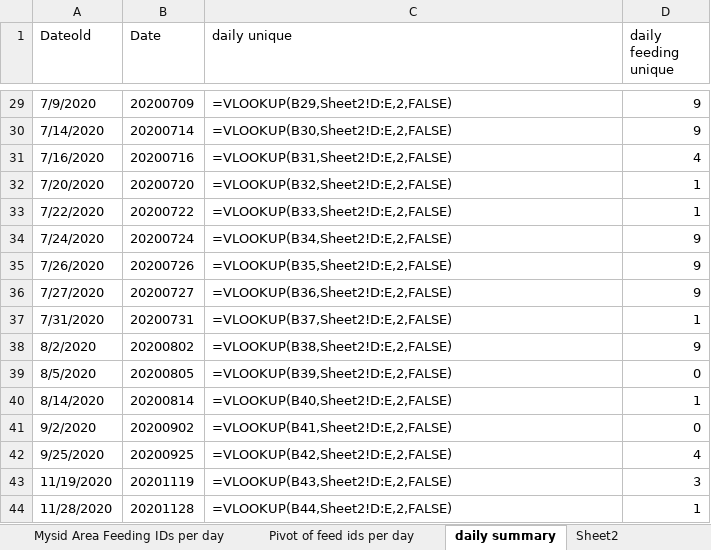
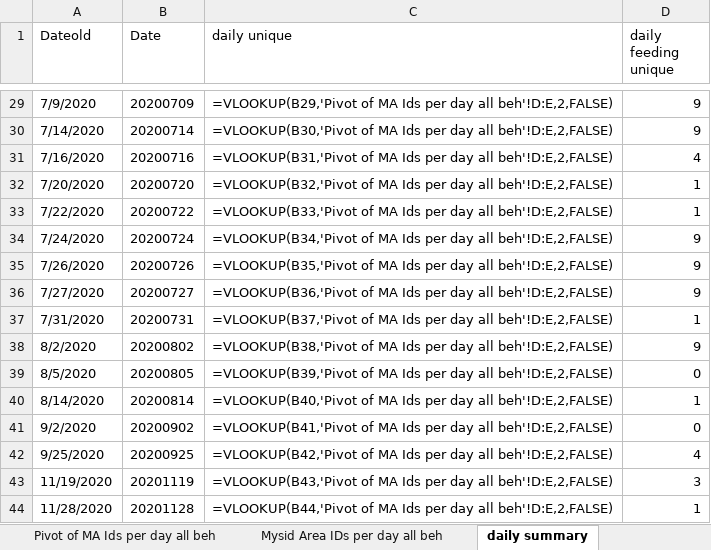
Before and after one commit to lizallyn/Project-Mysids, an Excel workbook: Sighting and Identifications Query through 2020.xlsx, sheet daily summary, drawn as a sheet; only a part is shown, gaps mark what is left out; values as stored, in another font and other column widths than the file's, no borders; formulas are shown in place of their values; the diff covers the shown part only; the diff names each change by its address in the sheet, - before the commit and + after, or states it on an @@ line.

```diff
--- a/Sighting and Identifications Query through 2020.xlsx (sheet daily summary)
+++ b/Sighting and Identifications Query through 2020.xlsx (sheet daily summary)
-sheet tab: Sheet2
+sheet tab: Pivot of MA Ids per day all beh
@@ sheet tab order changed: Pivot of MA Ids per day all beh | Mysid Area IDs per day all beh | daily summary @@
-C29 (daily unique): =VLOOKUP(B29,Sheet2!D:E,2,FALSE)
+C29 (daily unique): =VLOOKUP(B29,'Pivot of MA Ids per day all beh'!D:E,2,FALSE)
-C30 (daily unique): =VLOOKUP(B30,Sheet2!D:E,2,FALSE)
+C30 (daily unique): =VLOOKUP(B30,'Pivot of MA Ids per day all beh'!D:E,2,FALSE)
-C31 (daily unique): =VLOOKUP(B31,Sheet2!D:E,2,FALSE)
+C31 (daily unique): =VLOOKUP(B31,'Pivot of MA Ids per day all beh'!D:E,2,FALSE)
-C32 (daily unique): =VLOOKUP(B32,Sheet2!D:E,2,FALSE)
+C32 (daily unique): =VLOOKUP(B32,'Pivot of MA Ids per day all beh'!D:E,2,FALSE)
-C33 (daily unique): =VLOOKUP(B33,Sheet2!D:E,2,FALSE)
+C33 (daily unique): =VLOOKUP(B33,'Pivot of MA Ids per day all beh'!D:E,2,FALSE)
-C34 (daily unique): =VLOOKUP(B34,Sheet2!D:E,2,FALSE)
+C34 (daily unique): =VLOOKUP(B34,'Pivot of MA Ids per day all beh'!D:E,2,FALSE)
-C35 (daily unique): =VLOOKUP(B35,Sheet2!D:E,2,FALSE)
+C35 (daily unique): =VLOOKUP(B35,'Pivot of MA Ids per day all beh'!D:E,2,FALSE)
-C36 (daily unique): =VLOOKUP(B36,Sheet2!D:E,2,FALSE)
+C36 (daily unique): =VLOOKUP(B36,'Pivot of MA Ids per day all beh'!D:E,2,FALSE)
-C37 (daily unique): =VLOOKUP(B37,Sheet2!D:E,2,FALSE)
+C37 (daily unique): =VLOOKUP(B37,'Pivot of MA Ids per day all beh'!D:E,2,FALSE)
-C38 (daily unique): =VLOOKUP(B38,Sheet2!D:E,2,FALSE)
+C38 (daily unique): =VLOOKUP(B38,'Pivot of MA Ids per day all beh'!D:E,2,FALSE)
-C39 (daily unique): =VLOOKUP(B39,Sheet2!D:E,2,FALSE)
+C39 (daily unique): =VLOOKUP(B39,'Pivot of MA Ids per day all beh'!D:E,2,FALSE)
-C40 (daily unique): =VLOOKUP(B40,Sheet2!D:E,2,FALSE)
+C40 (daily unique): =VLOOKUP(B40,'Pivot of MA Ids per day all beh'!D:E,2,FALSE)
-C41 (daily unique): =VLOOKUP(B41,Sheet2!D:E,2,FALSE)
+C41 (daily unique): =VLOOKUP(B41,'Pivot of MA Ids per day all beh'!D:E,2,FALSE)
-C42 (daily unique): =VLOOKUP(B42,Sheet2!D:E,2,FALSE)
+C42 (daily unique): =VLOOKUP(B42,'Pivot of MA Ids per day all beh'!D:E,2,FALSE)
-C43 (daily unique): =VLOOKUP(B43,Sheet2!D:E,2,FALSE)
+C43 (daily unique): =VLOOKUP(B43,'Pivot of MA Ids per day all beh'!D:E,2,FALSE)
-C44 (daily unique): =VLOOKUP(B44,Sheet2!D:E,2,FALSE)
+C44 (daily unique): =VLOOKUP(B44,'Pivot of MA Ids per day all beh'!D:E,2,FALSE)
```
Also changed, not shown: 27 edited cells elsewhere in this sheet, other sheet tabs.
